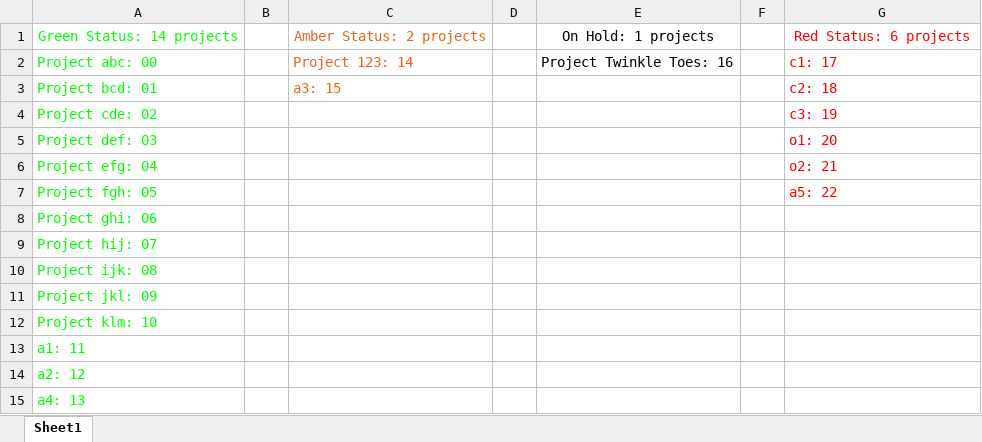
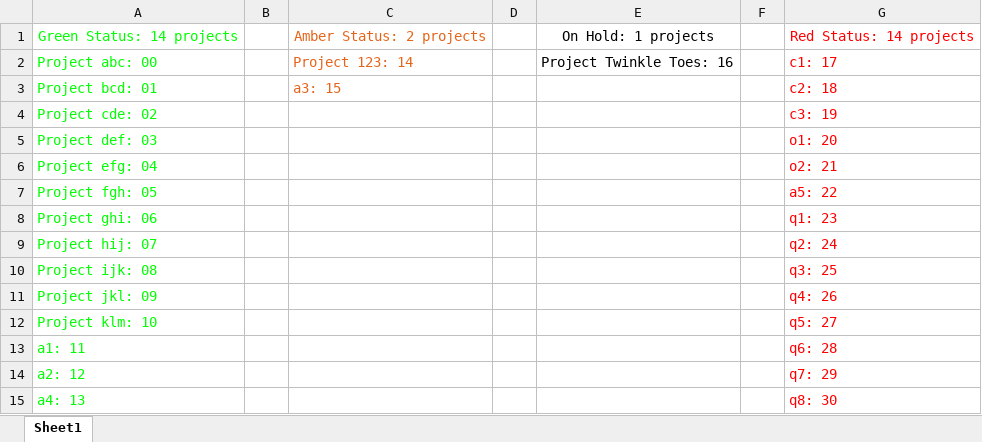
Before and after one commit to lukesj07/ey-project-graph, an Excel workbook: test.xlsx, sheet Sheet1, drawn as a sheet; values as stored, in another font and other column widths than the file's, no borders; the diff names each change by its address in the sheet, - before the commit and + after, or states it on an @@ line.

Commit message:
add test data points

```diff
--- a/test.xlsx (sheet Sheet1)
+++ b/test.xlsx (sheet Sheet1)
-G1: Red Status: 6 projects
+G1: Red Status: 14 projects
-G8: (empty)
+G8: q1: 23
-G9: (empty)
+G9: q2: 24
-G10: (empty)
+G10: q3: 25
-G11: (empty)
+G11: q4: 26
-G12: (empty)
+G12: q5: 27
-G13: (empty)
+G13: q6: 28
-G14: (empty)
+G14: q7: 29
-G15: (empty)
+G15: q8: 30
```
Also changed, not shown: spreadsheet.xlsx, 1 other file.
